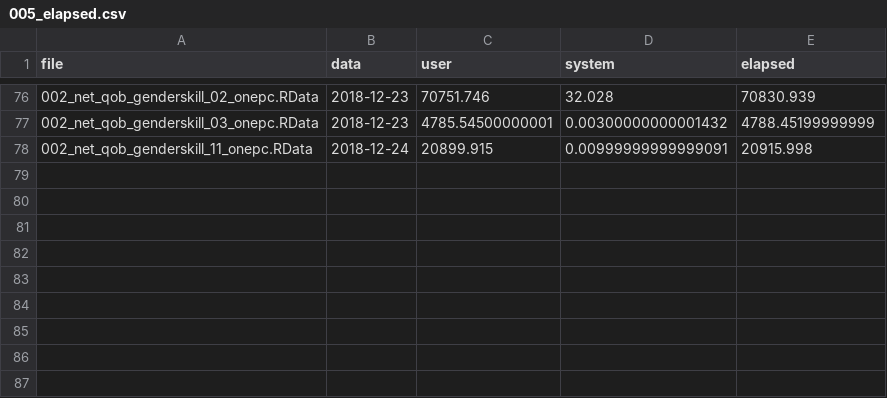
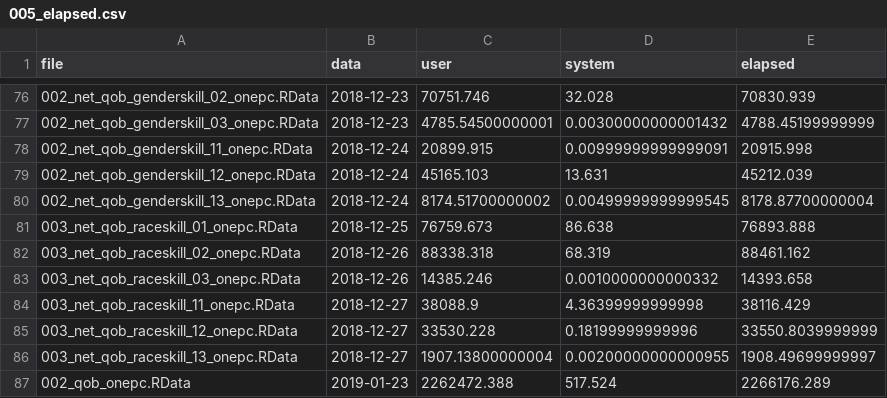
Before and after one commit to jrc466/-dead--public-private-wagegap, a CSV file: metadata/005_elapsed.csv, drawn as a sheet; only a part is shown, gaps mark what is left out.

Commit message:
time record for the qob on whole 1% sample

```diff
--- a/metadata/005_elapsed.csv
+++ b/metadata/005_elapsed.csv
@@ -78 +78,10 @@ file,data,user,system,elapsed
 002_net_qob_genderskill_11_onepc.RData,2018-12-24,20899.915,0.00999999999999091,20915.998
+002_net_qob_genderskill_12_onepc.RData,2018-12-24,45165.103,13.631,45212.039
+002_net_qob_genderskill_13_onepc.RData,2018-12-24,8174.51700000002,0.00499999999999545,8178.87700000004
+003_net_qob_raceskill_01_onepc.RData,2018-12-25,76759.673,86.638,76893.888
+003_net_qob_raceskill_02_onepc.RData,2018-12-26,88338.318,68.319,88461.162
+003_net_qob_raceskill_03_onepc.RData,2018-12-26,14385.246,0.0010000000000332,14393.658
+003_net_qob_raceskill_11_onepc.RData,2018-12-27,38088.9,4.36399999999998,38116.429
+003_net_qob_raceskill_12_onepc.RData,2018-12-27,33530.228,0.18199999999996,33550.8039999999
+003_net_qob_raceskill_13_onepc.RData,2018-12-27,1907.13800000004,0.00200000000000955,1908.49699999997
+002_qob_onepc.RData,2019-01-23,2262472.388,517.524,2266176.289
```
